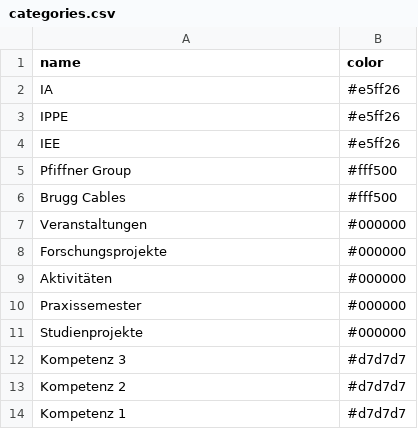
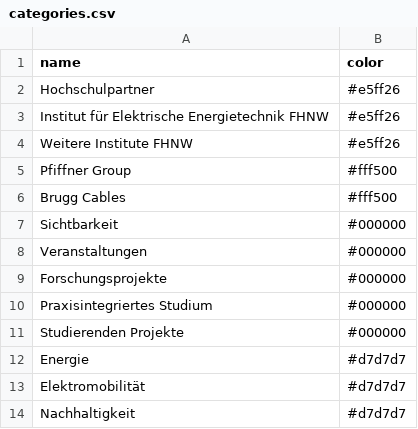
Before and after one commit to HannahKu/dependency-wheel, a CSV file: categories.csv, drawn as a sheet.

Commit message:
Update categories.csv
Zoé: Kategorieänderungen

```diff
--- a/categories.csv
+++ b/categories.csv
@@ -1,14 +1,14 @@
 name,color
-IA,#e5ff26
-IPPE,#e5ff26
-IEE,#e5ff26
+Hochschulpartner,#e5ff26
+Institut für Elektrische Energietechnik FHNW,#e5ff26
+Weitere Institute FHNW,#e5ff26
 Pfiffner Group,#fff500
 Brugg Cables,#fff500
+Sichtbarkeit,#000000
 Veranstaltungen,#000000
 Forschungsprojekte,#000000
-Aktivitäten,#000000
-Praxissemester,#000000
-Studienprojekte,#000000
-Kompetenz 3,#d7d7d7
-Kompetenz 2,#d7d7d7
-Kompetenz 1,#d7d7d7
+Praxisintegriertes Studium,#000000
+Studierenden Projekte,#000000
+Energie,#d7d7d7
+Elektromobilität,#d7d7d7
+Nachhaltigkeit,#d7d7d7
```
